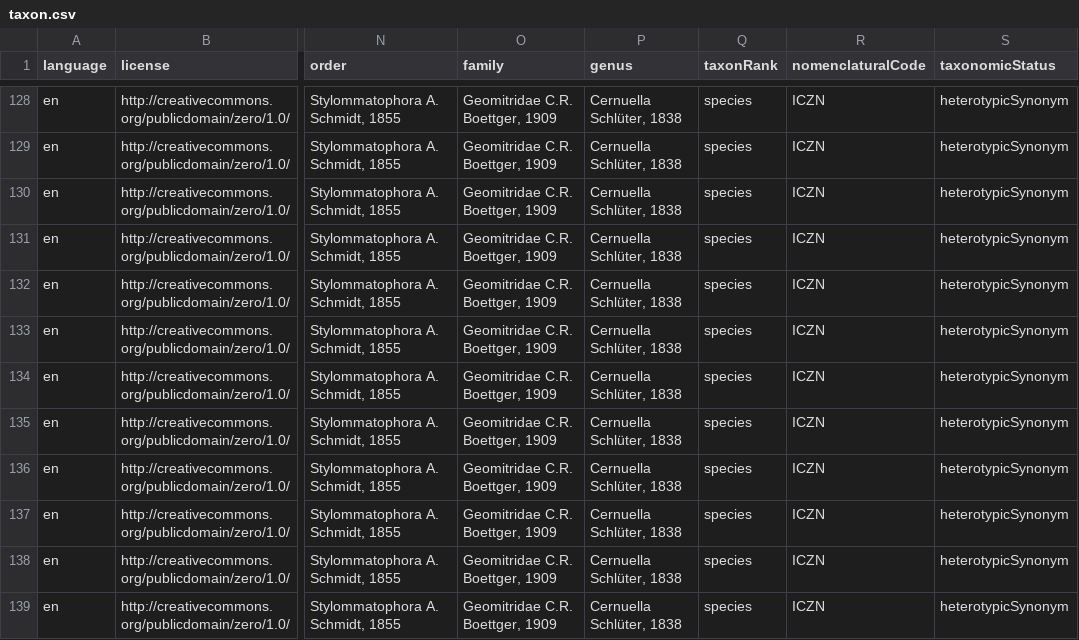
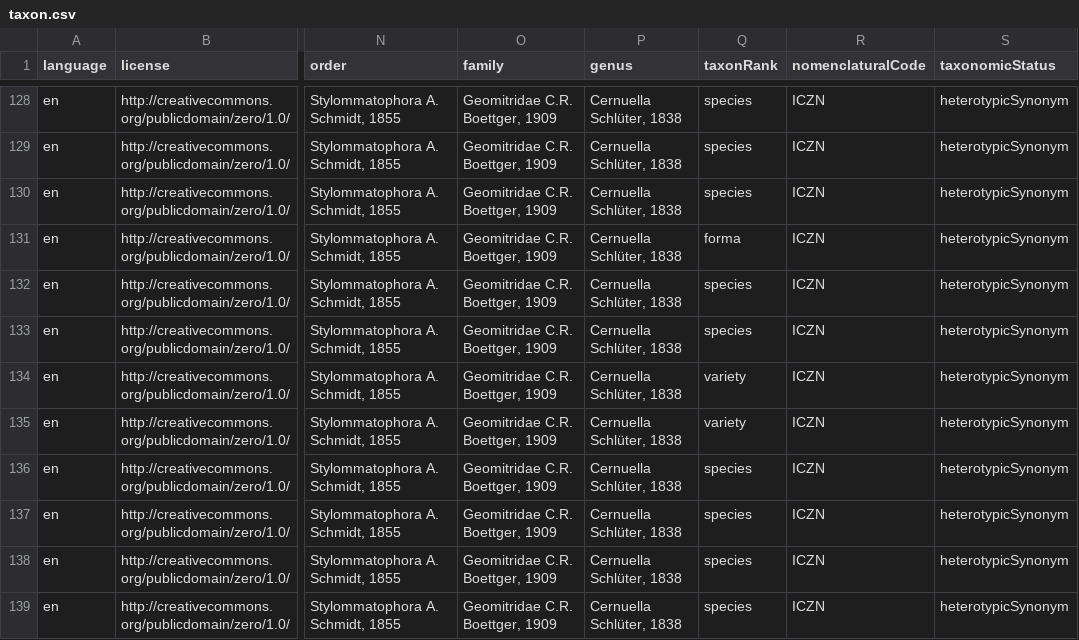
Before and after one commit to trias-project/alien-mollusca-checklist, a CSV file: data/processed/taxon.csv, drawn as a sheet; only a part is shown, gaps mark what is left out; the diff covers the shown part only; the diff names each change by its address in the sheet, - before the commit and + after, or states it on an @@ line.

Commit message:
Change taxonRank mapping

```diff
--- a/data/processed/taxon.csv
+++ b/data/processed/taxon.csv
-Q131 (taxonRank): species
+Q131 (taxonRank): forma
-Q134:Q135 (taxonRank): species
+Q134:Q135 (taxonRank): variety
```
Also changed, not shown: 50 edited cells elsewhere in this file, 1 other file.
